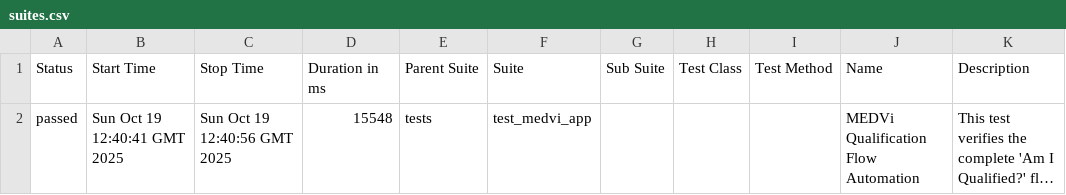
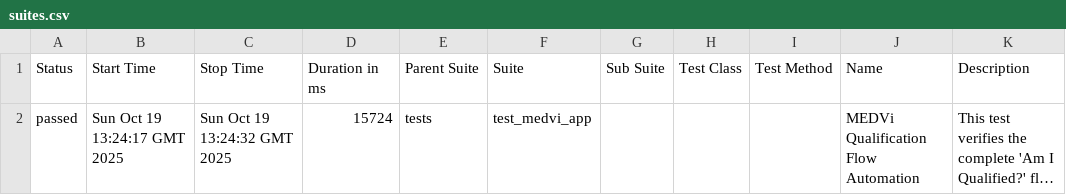
Before and after one commit to MedviHealth/Medvi-App-Automation-by-Muhammad, a CSV file: data/suites.csv, drawn as a sheet; long unchanged cells end in …; the diff names each change by its address in the sheet, - before the commit and + after, or states it on an @@ line.

```diff
--- a/data/suites.csv
+++ b/data/suites.csv
-B2 (Start Time): Sun Oct 19 12:40:41 GMT 2025
+B2 (Start Time): Sun Oct 19 13:24:17 GMT 2025
-C2 (Stop Time): Sun Oct 19 12:40:56 GMT 2025
+C2 (Stop Time): Sun Oct 19 13:24:32 GMT 2025
-D2 (Duration in ms): 15548
+D2 (Duration in ms): 15724
```
Also changed, not shown: 26 other files.
